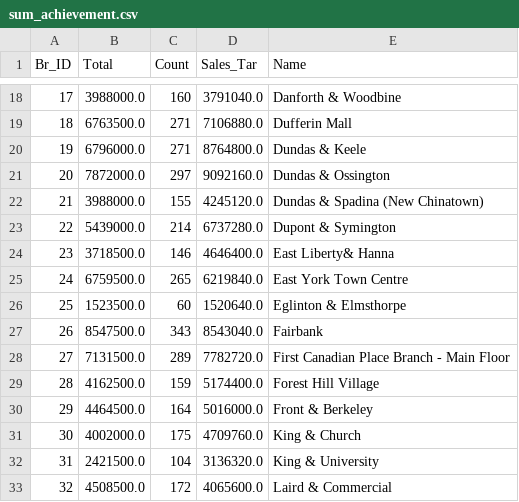
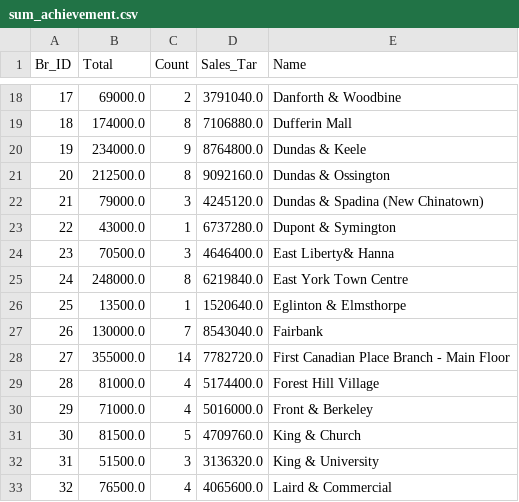
Before and after one commit to Stephenkkt/Python, a CSV file: sum_achievement.csv, drawn as a sheet; only a part is shown, gaps mark what is left out; the diff covers the shown part only.

```diff
--- a/sum_achievement.csv
+++ b/sum_achievement.csv
@@ -18,16 +18,16 @@ Br_ID,Total,Count,Sales_Tar,Name
-17,3988000.0,160,3791040.0,Danforth & Woodbine
-18,6763500.0,271,7106880.0,Dufferin Mall
-19,6796000.0,271,8764800.0,Dundas & Keele
-20,7872000.0,297,9092160.0,Dundas & Ossington
-21,3988000.0,155,4245120.0,Dundas & Spadina (New Chinatown)
-22,5439000.0,214,6737280.0,Dupont & Symington
-23,3718500.0,146,4646400.0,East Liberty& Hanna
-24,6759500.0,265,6219840.0,East York Town Centre
-25,1523500.0,60,1520640.0,Eglinton & Elmsthorpe
-26,8547500.0,343,8543040.0,Fairbank
-27,7131500.0,289,7782720.0,First Canadian Place Branch - Main Floor
-28,4162500.0,159,5174400.0,Forest Hill Village
-29,4464500.0,164,5016000.0,Front & Berkeley
-30,4002000.0,175,4709760.0,King & Church
-31,2421500.0,104,3136320.0,King & University
-32,4508500.0,172,4065600.0,Laird & Commercial
+17,69000.0,2,3791040.0,Danforth & Woodbine
+18,174000.0,8,7106880.0,Dufferin Mall
+19,234000.0,9,8764800.0,Dundas & Keele
+20,212500.0,8,9092160.0,Dundas & Ossington
+21,79000.0,3,4245120.0,Dundas & Spadina (New Chinatown)
+22,43000.0,1,6737280.0,Dupont & Symington
+23,70500.0,3,4646400.0,East Liberty& Hanna
+24,248000.0,8,6219840.0,East York Town Centre
+25,13500.0,1,1520640.0,Eglinton & Elmsthorpe
+26,130000.0,7,8543040.0,Fairbank
+27,355000.0,14,7782720.0,First Canadian Place Branch - Main Floor
+28,81000.0,4,5174400.0,Forest Hill Village
+29,71000.0,4,5016000.0,Front & Berkeley
+30,81500.0,5,4709760.0,King & Church
+31,51500.0,3,3136320.0,King & University
+32,76500.0,4,4065600.0,Laird & Commercial
```
Also changed, not shown: 1 removed row and 68 edited cells elsewhere in this file, 4 other files.
